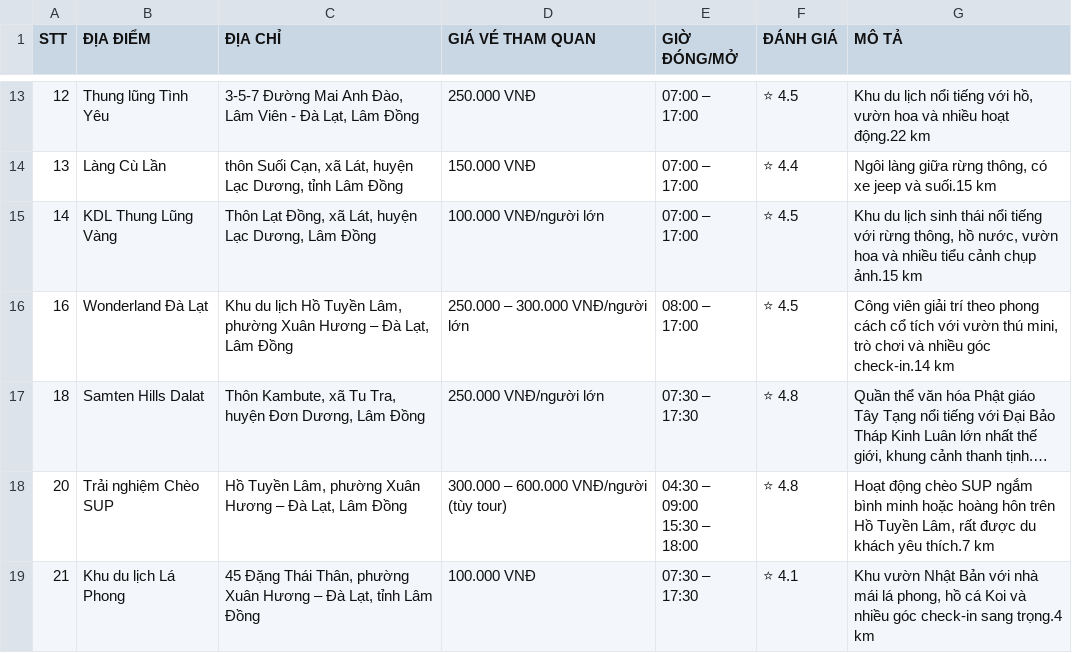
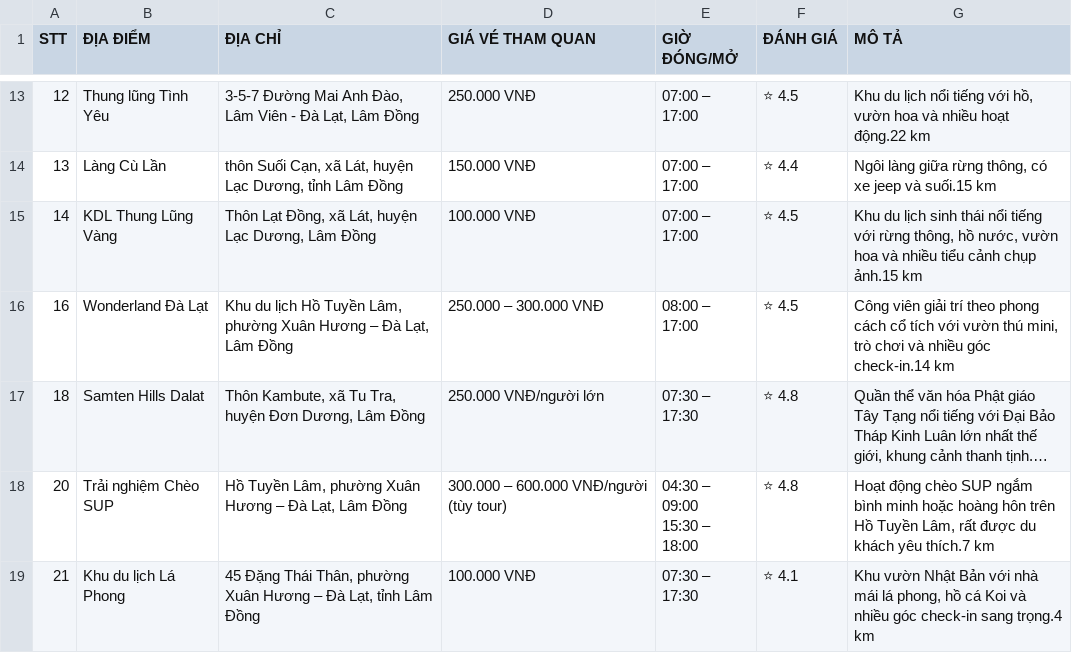
Before and after one commit to tue-nttu/budgettrip-AI, a CSV file: data/attractions.csv, drawn as a sheet; only a part is shown, gaps mark what is left out; long unchanged cells end in …; the diff names each change by its address in the sheet, - before the commit and + after, or states it on an @@ line.

Commit message:
Update attractions.csv

```diff
--- a/data/attractions.csv
+++ b/data/attractions.csv
-D15 (GIÁ VÉ THAM QUAN): 100.000 VNĐ/người lớn
+D15 (GIÁ VÉ THAM QUAN): 100.000 VNĐ
-D16 (GIÁ VÉ THAM QUAN): 250.000 – 300.000 VNĐ/người lớn
+D16 (GIÁ VÉ THAM QUAN): 250.000 – 300.000 VNĐ
```
